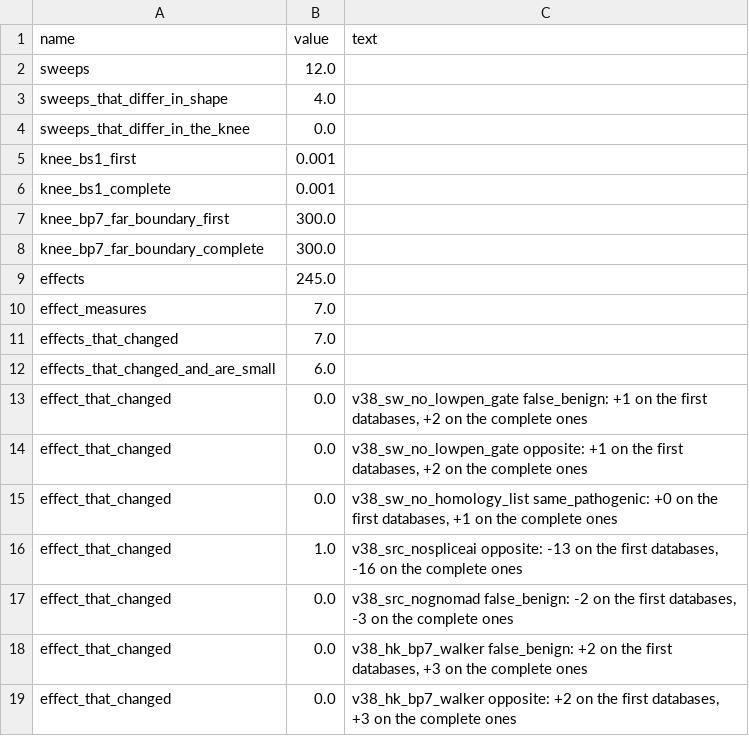
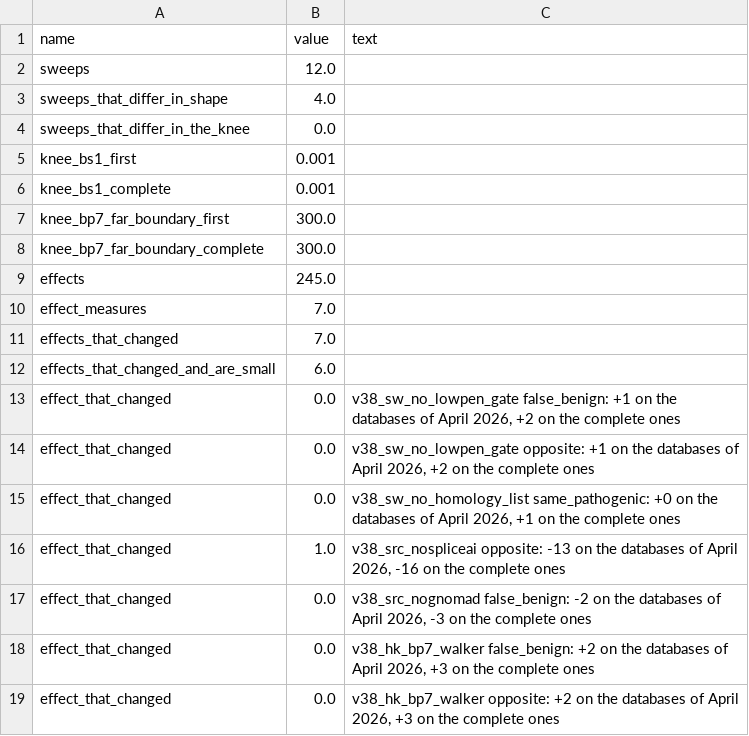
Before and after one commit to Huang-lab/fastVEP, a CSV file: analysis/acmg_benchmark/results/complete_vs_april_databases/databases_family_summary.csv, drawn as a sheet.

```diff
--- a/analysis/acmg_benchmark/results/complete_vs_april_databases/databases_family_summary.csv
+++ b/analysis/acmg_benchmark/results/complete_vs_april_databases/databases_family_summary.csv
@@ -12,8 +12,8 @@ effects_that_changed,7.0,
 effects_that_changed_and_are_small,6.0,
-effect_that_changed,0.0,"v38_sw_no_lowpen_gate false_benign: +1 on the first databases, +2 on the complete ones"
-effect_that_changed,0.0,"v38_sw_no_lowpen_gate opposite: +1 on the first databases, +2 on the complete ones"
-effect_that_changed,0.0,"v38_sw_no_homology_list same_pathogenic: +0 on the first databases, +1 on the complete ones"
-effect_that_changed,1.0,"v38_src_nospliceai opposite: -13 on the first databases, -16 on the complete ones"
-effect_that_changed,0.0,"v38_src_nognomad false_benign: -2 on the first databases, -3 on the complete ones"
-effect_that_changed,0.0,"v38_hk_bp7_walker false_benign: +2 on the first databases, +3 on the complete ones"
-effect_that_changed,0.0,"v38_hk_bp7_walker opposite: +2 on the first databases, +3 on the complete ones"
+effect_that_changed,0.0,"v38_sw_no_lowpen_gate false_benign: +1 on the databases of April 2026, +2 on the complete ones"
+effect_that_changed,0.0,"v38_sw_no_lowpen_gate opposite: +1 on the databases of April 2026, +2 on the complete ones"
+effect_that_changed,0.0,"v38_sw_no_homology_list same_pathogenic: +0 on the databases of April 2026, +1 on the complete ones"
+effect_that_changed,1.0,"v38_src_nospliceai opposite: -13 on the databases of April 2026, -16 on the complete ones"
+effect_that_changed,0.0,"v38_src_nognomad false_benign: -2 on the databases of April 2026, -3 on the complete ones"
+effect_that_changed,0.0,"v38_hk_bp7_walker false_benign: +2 on the databases of April 2026, +3 on the complete ones"
+effect_that_changed,0.0,"v38_hk_bp7_walker opposite: +2 on the databases of April 2026, +3 on the complete ones"
```
Also changed, not shown: analysis/acmg_benchmark/results/complete_vs_april_databases/databases_old_vs_new.csv, analysis/acmg_benchmark/results/complete_vs_april_databases/databases_presence.csv, 3 other files.
